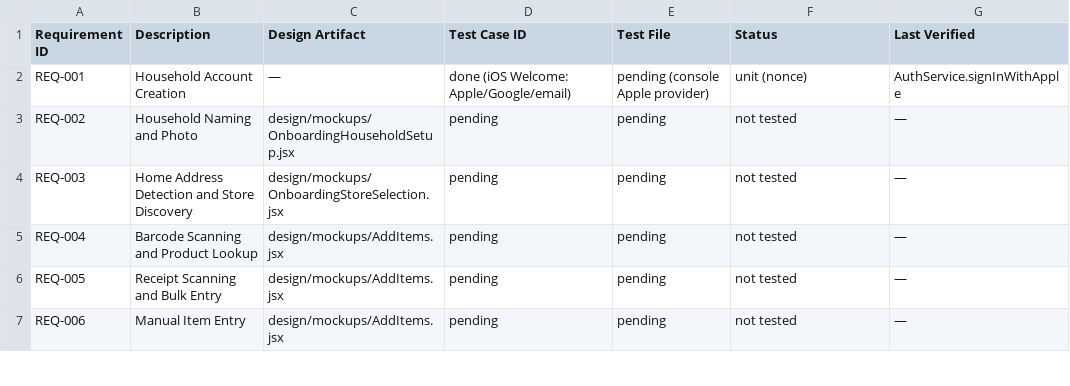
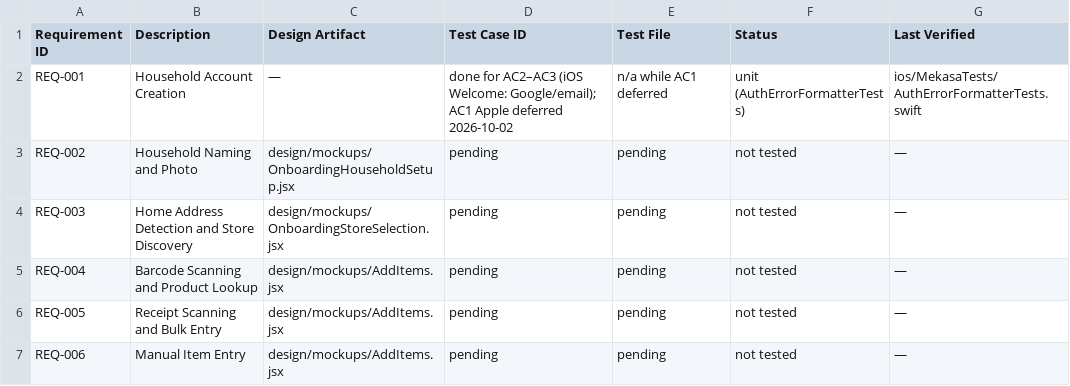
Before and after one commit to fernandogator/mekasa, a CSV file: traceability/matrix.csv, drawn as a sheet; only a part is shown.

```diff
--- a/traceability/matrix.csv
+++ b/traceability/matrix.csv
@@ -1,3 +1,3 @@
 Requirement ID,Description,Design Artifact,Test Case ID,Test File,Status,Last Verified
-REQ-001,Household Account Creation,—,done (iOS Welcome: Apple/Google/email),pending (console Apple provider),unit (nonce),AuthService.signInWithApple
+REQ-001,Household Account Creation,—,done for AC2–AC3 (iOS Welcome: Google/email); AC1 Apple deferred 2026-10-02,n/a while AC1 deferred,unit (AuthErrorFormatterTests),ios/MekasaTests/AuthErrorFormatterTests.swift
 REQ-002,Household Naming and Photo,design/mockups/OnboardingHouseholdSetup.jsx,pending,pending,not tested,—
```
Also changed, not shown: 12 other files.
